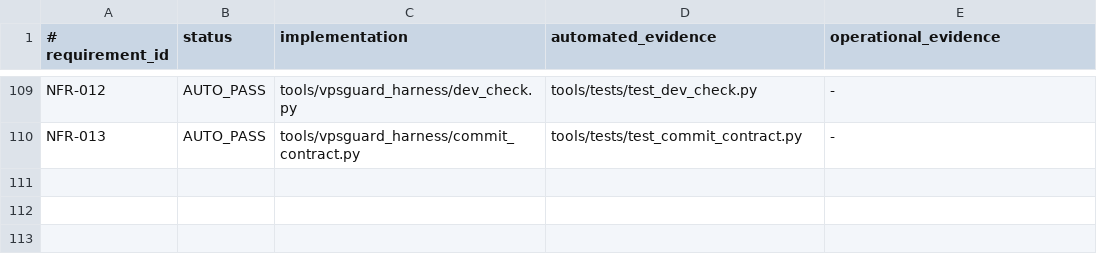
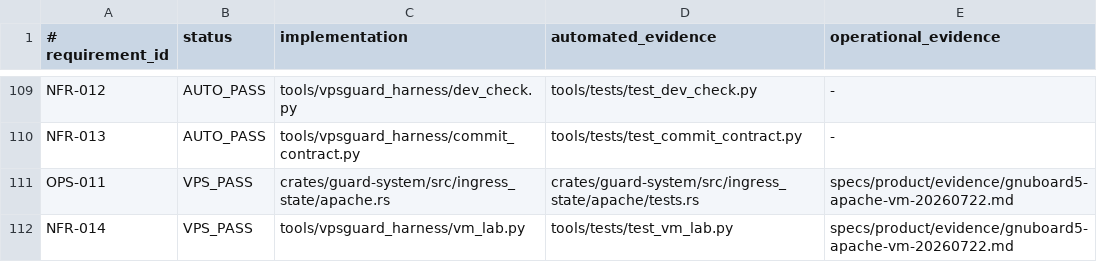
Before and after one commit to jiwonpapa/vpsguard, a TSV file: specs/product/verification-status.tsv, drawn as a sheet; only a part is shown, gaps mark what is left out.

Commit message:
feat(OPS-011,NFR-010,NFR-014): preserve Apache VM pilot

```diff
--- a/specs/product/verification-status.tsv
+++ b/specs/product/verification-status.tsv
@@ -110 +110,3 @@ NFR-012|AUTO_PASS|tools/vpsguard_harness/dev_check.py|tools/tests/test_dev_check
 NFR-013|AUTO_PASS|tools/vpsguard_harness/commit_contract.py|tools/tests/test_commit_contract.py|-
+OPS-011|VPS_PASS|crates/guard-system/src/ingress_state/apache.rs|crates/guard-system/src/ingress_state/apache/tests.rs|specs/product/evidence/gnuboard5-apache-vm-20260722.md
+NFR-014|VPS_PASS|tools/vpsguard_harness/vm_lab.py|tools/tests/test_vm_lab.py|specs/product/evidence/gnuboard5-apache-vm-20260722.md
```
Also changed, not shown: 42 other files.
